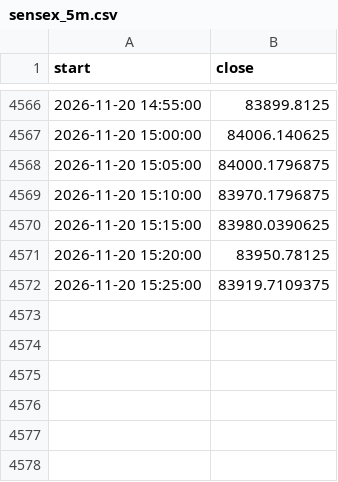
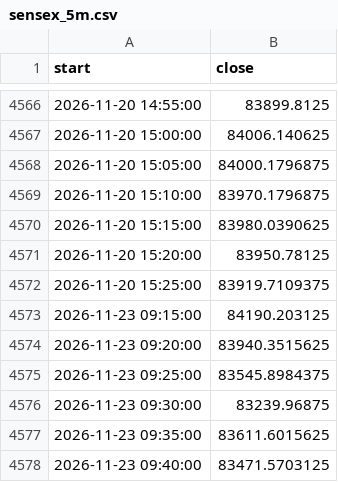
Before and after one commit to Parth1501/nse-swing-data, a CSV file: data/sensex_trend/sensex_5m.csv, drawn as a sheet; only a part is shown, gaps mark what is left out.

```diff
--- a/data/sensex_trend/sensex_5m.csv
+++ b/data/sensex_trend/sensex_5m.csv
@@ -4572 +4572,7 @@ start,close
 2026-11-20 15:25:00,83919.7109375
+2026-11-23 09:15:00,84190.203125
+2026-11-23 09:20:00,83940.3515625
+2026-11-23 09:25:00,83545.8984375
+2026-11-23 09:30:00,83239.96875
+2026-11-23 09:35:00,83611.6015625
+2026-11-23 09:40:00,83471.5703125
```
Also changed, not shown: data/nifty_trend/nifty_5m.csv, data/oc_learning/pattern_library.csv, 35 other files.
